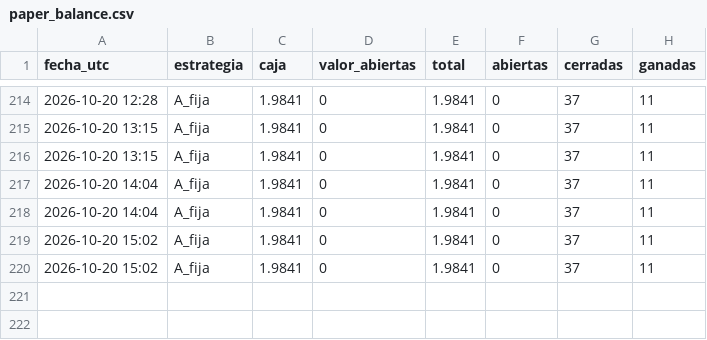
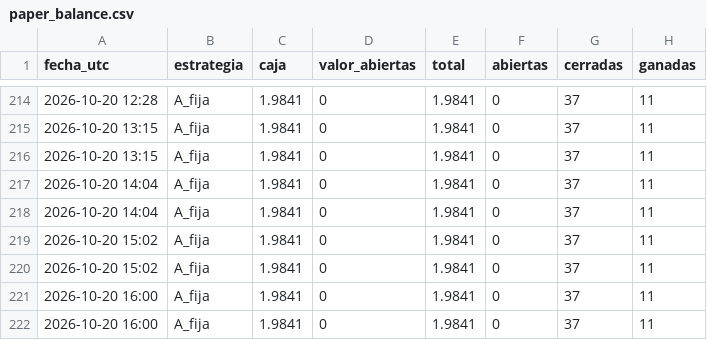
Before and after one commit to romeroyair9977-design/memecoins, a CSV file: data/paper_balance.csv, drawn as a sheet; only a part is shown, gaps mark what is left out.

```diff
--- a/data/paper_balance.csv
+++ b/data/paper_balance.csv
@@ -220 +220,3 @@ fecha_utc,estrategia,caja,valor_abiertas,total,abiertas,cerradas,ganadas
 2026-10-20 15:02,A_fija,1.9841,0,1.9841,0,37,11
+2026-10-20 16:00,A_fija,1.9841,0,1.9841,0,37,11
+2026-10-20 16:00,A_fija,1.9841,0,1.9841,0,37,11
```
Also changed, not shown: 1 other file.
